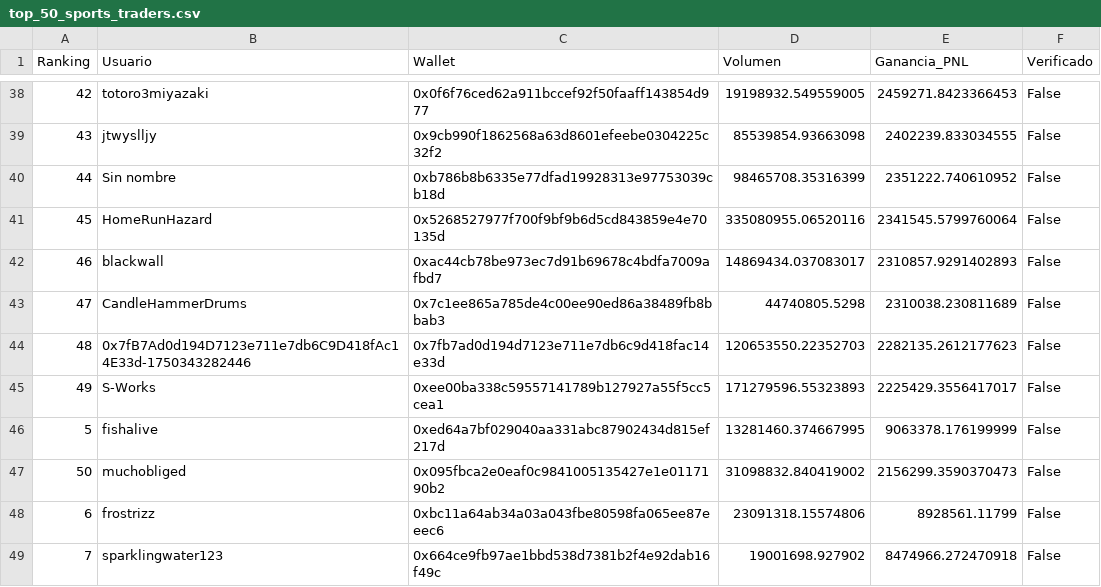
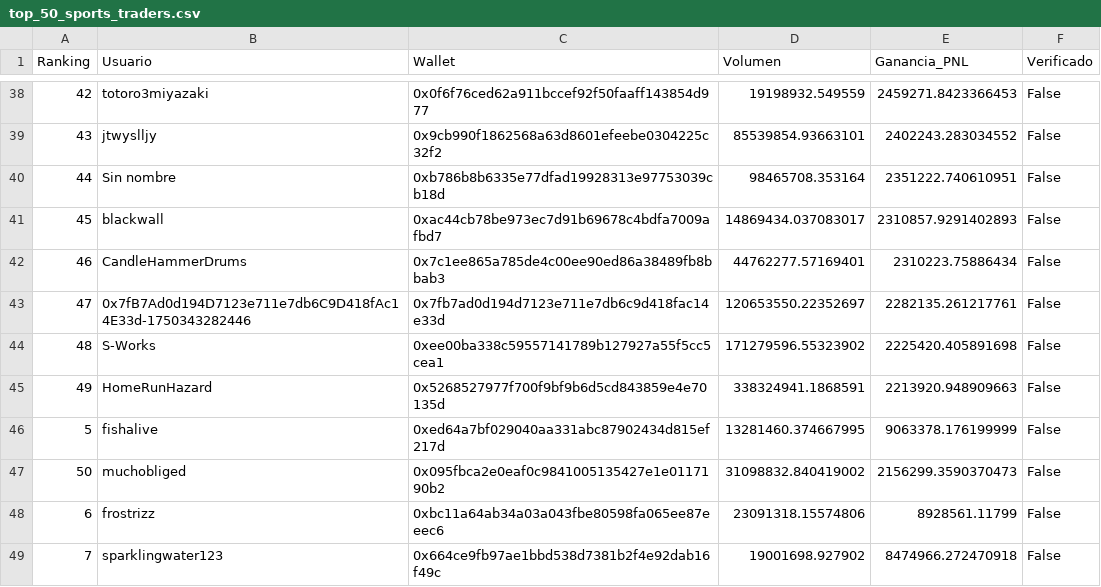
Before and after one commit to mndz-06/WhaleSportsAI, a CSV file: top_50_sports_traders.csv, drawn as a sheet; only a part is shown, gaps mark what is left out; the diff covers the shown part only.

```diff
--- a/top_50_sports_traders.csv
+++ b/top_50_sports_traders.csv
@@ -38,9 +38,9 @@
-42,totoro3miyazaki,0x0f6f76ced62a911bccef92f50faaff143854d977,19198932.549559005,2459271.8423366453,False
-43,jtwyslljy,0x9cb990f1862568a63d8601efeebe0304225c32f2,85539854.93663098,2402239.833034555,False
-44,Sin nombre,0xb786b8b6335e77dfad19928313e97753039cb18d,98465708.35316399,2351222.740610952,False
-45,HomeRunHazard,0x5268527977f700f9bf9b6d5cd843859e4e70135d,335080955.06520116,2341545.5799760064,False
-46,blackwall,0xac44cb78be973ec7d91b69678c4bdfa7009afbd7,14869434.037083017,2310857.9291402893,False
-47,CandleHammerDrums,0x7c1ee865a785de4c00ee90ed86a38489fb8bbab3,44740805.5298,2310038.230811689,False
-48,0x7fB7Ad0d194D7123e711e7db6C9D418fAc14E33d-1750343282446,0x7fb7ad0d194d7123e711e7db6c9d418fac14e33d,120653550.22352703,2282135.2612177623,False
-49,S-Works,0xee00ba338c59557141789b127927a55f5cc5cea1,171279596.55323893,2225429.3556417017,False
+42,totoro3miyazaki,0x0f6f76ced62a911bccef92f50faaff143854d977,19198932.549559,2459271.8423366453,False
+43,jtwyslljy,0x9cb990f1862568a63d8601efeebe0304225c32f2,85539854.93663101,2402243.283034552,False
+44,Sin nombre,0xb786b8b6335e77dfad19928313e97753039cb18d,98465708.353164,2351222.740610951,False
+45,blackwall,0xac44cb78be973ec7d91b69678c4bdfa7009afbd7,14869434.037083017,2310857.9291402893,False
+46,CandleHammerDrums,0x7c1ee865a785de4c00ee90ed86a38489fb8bbab3,44762277.57169401,2310223.75886434,False
+47,0x7fB7Ad0d194D7123e711e7db6C9D418fAc14E33d-1750343282446,0x7fb7ad0d194d7123e711e7db6c9d418fac14e33d,120653550.22352697,2282135.261217761,False
+48,S-Works,0xee00ba338c59557141789b127927a55f5cc5cea1,171279596.55323902,2225420.405891698,False
+49,HomeRunHazard,0x5268527977f700f9bf9b6d5cd843859e4e70135d,338324941.1868591,2213920.948909663,False
 5,fishalive,0xed64a7bf029040aa331abc87902434d815ef217d,13281460.374667995,9063378.176199999,False
```
Also changed, not shown: 62 edited cells elsewhere in this file, early_entry_signals.csv, 2 other files.
